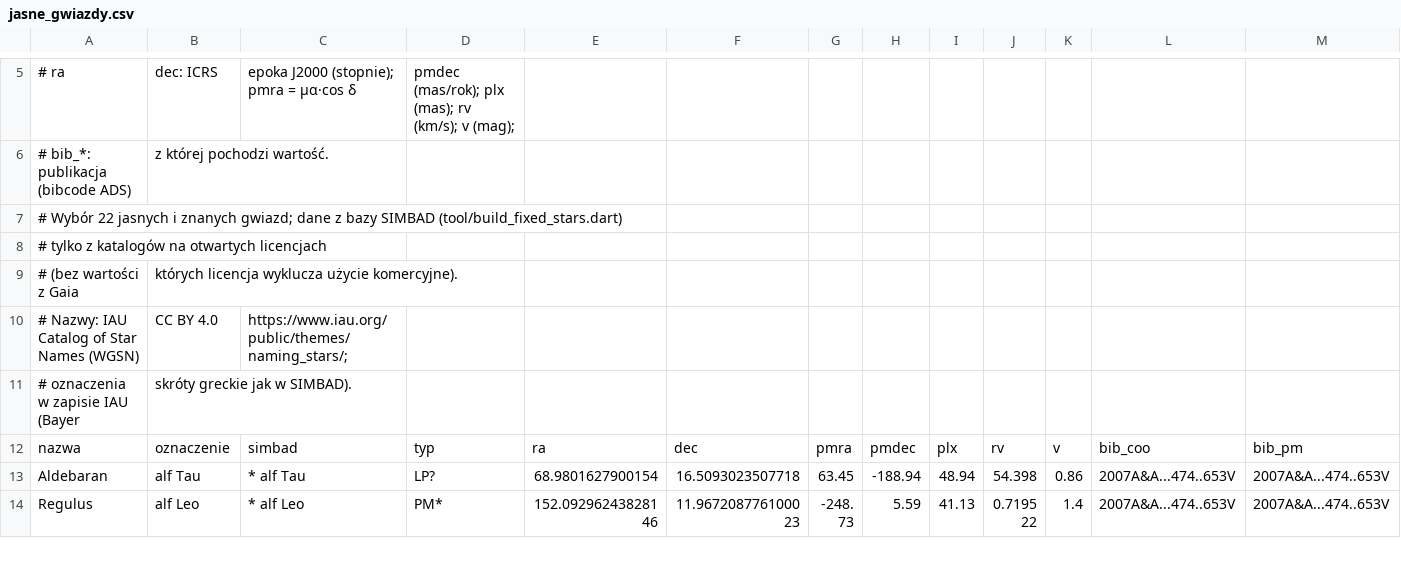
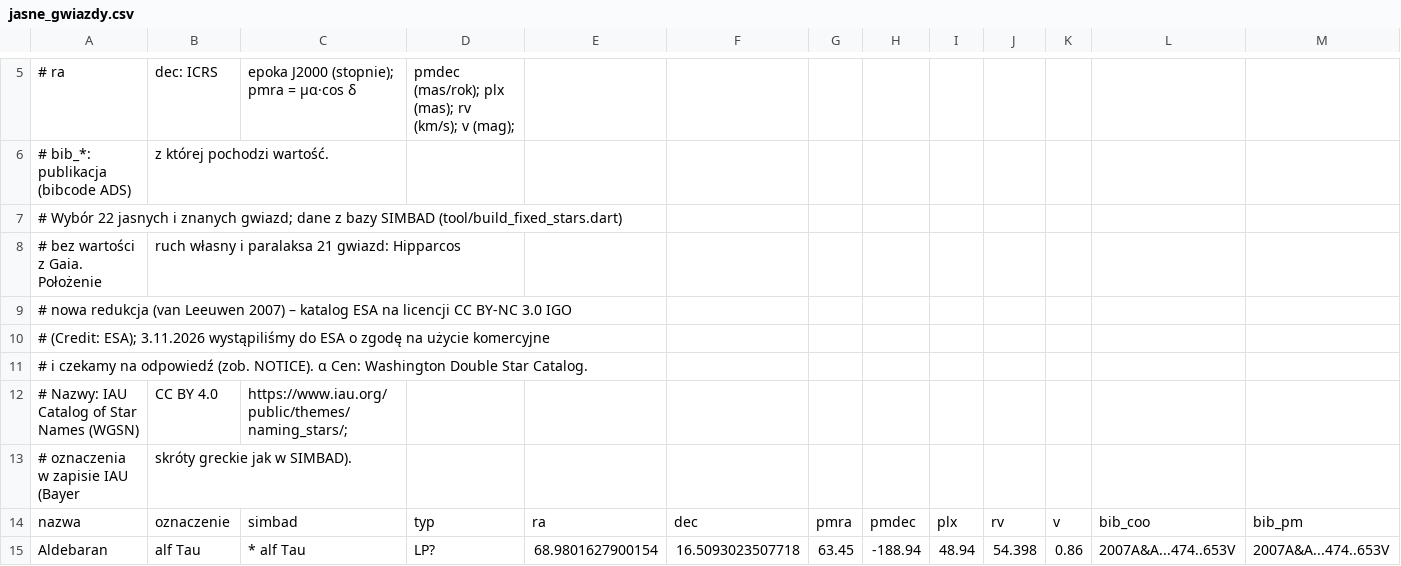
Before and after one commit to hevelius-dev/hevelius_ephemeris, a CSV file: data/stars/jasne_gwiazdy.csv, drawn as a sheet; only a part is shown, gaps mark what is left out; the shorter side is filled out with more unchanged rows; removed rows and columns are numbered as before the commit, all else as after; rows hold the shown columns only; the diff names each change by its address in the sheet, - before the commit and + after, or states it on an @@ line.

```diff
--- a/data/stars/jasne_gwiazdy.csv
+++ b/data/stars/jasne_gwiazdy.csv
+row 8: # bez wartości z Gaia. Położenie | ruch własny i paralaksa 21 gwiazd: Hipparcos
-A9: # tylko z katalogów na otwartych licencjach
+A9: # nowa redukcja (van Leeuwen 2007) – katalog ESA na licencji CC BY-NC 3.0 IGO
-row 9: # (bez wartości z Gaia | których licencja wyklucza użycie komercyjne).
+row 10: # (Credit: ESA); 3.11.2026 wystąpiliśmy do ESA o zgodę na użycie komercyjne
+row 11: # i czekamy na odpowiedź (zob. NOTICE). α Cen: Washington Double Star Catalog.
```
Also changed, not shown: 5 other files.
